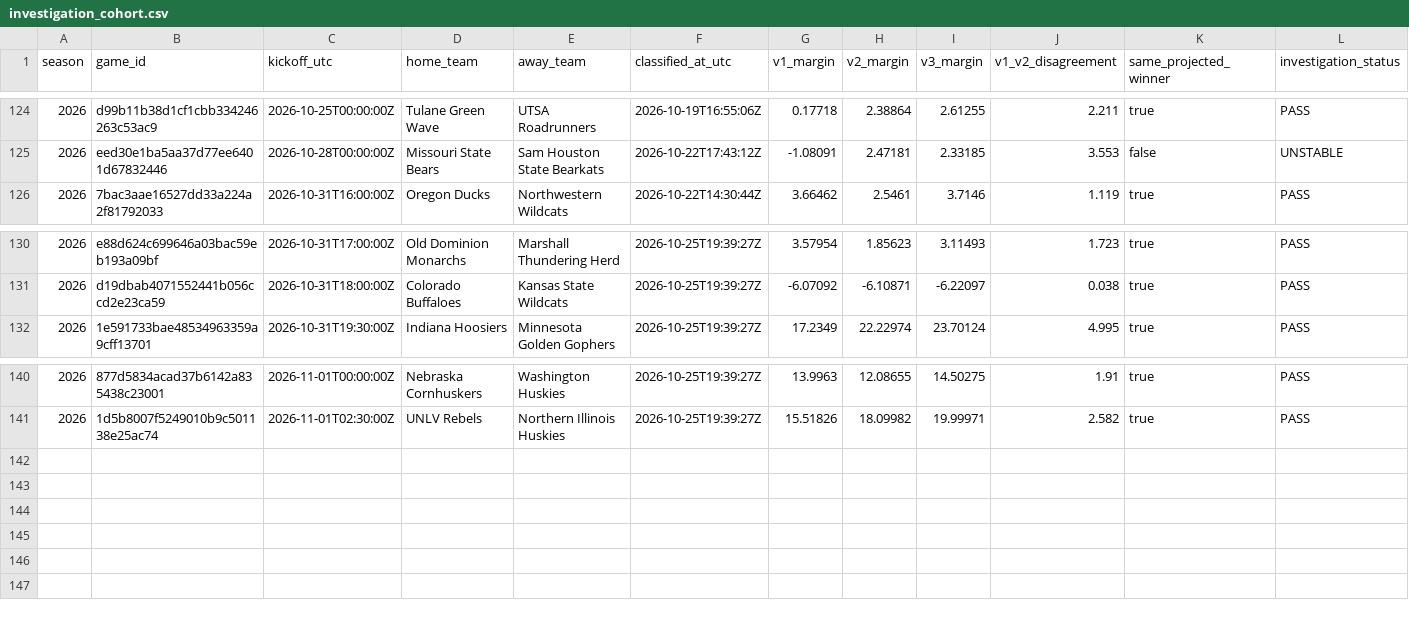
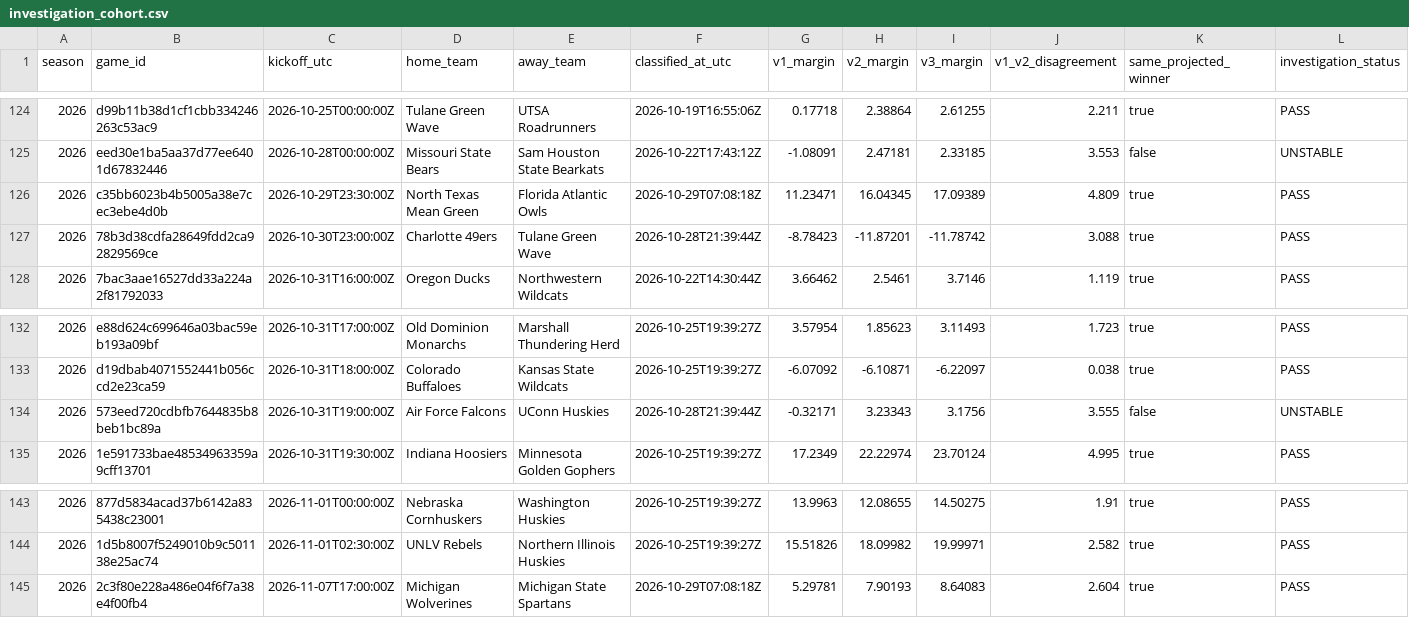
Before and after one commit to JarzCFB/codi-cfb-dashboard, a CSV file: prospective/investigation_cohort.csv, drawn as a sheet; only a part is shown, gaps mark what is left out; rows hold the shown columns only; the diff names each change by its address in the sheet, - before the commit and + after, or states it on an @@ line.

```diff
--- a/prospective/investigation_cohort.csv
+++ b/prospective/investigation_cohort.csv
+row 126: 2026 | c35bb6023b4b5005a38e7cec3ebe4d0b | 2026-10-29T23:30:00Z | North Texas Mean Green | Florida Atlantic Owls | 2026-10-29T07:08:18Z | 11.23471 | 16.04345 | 17.09389 | 4.809 | true | PASS
+row 127: 2026 | 78b3d38cdfa28649fdd2ca92829569ce | 2026-10-30T23:00:00Z | Charlotte 49ers | Tulane Green Wave | 2026-10-28T21:39:44Z | -8.78423 | -11.87201 | -11.78742 | 3.088 | true | PASS
+row 134: 2026 | 573eed720cdbfb7644835b8beb1bc89a | 2026-10-31T19:00:00Z | Air Force Falcons | UConn Huskies | 2026-10-28T21:39:44Z | -0.32171 | 3.23343 | 3.1756 | 3.555 | false | UNSTABLE
+row 145: 2026 | 2c3f80e228a486e04f6f7a38e4f00fb4 | 2026-11-07T17:00:00Z | Michigan Wolverines | Michigan State Spartans | 2026-10-29T07:08:18Z | 5.29781 | 7.90193 | 8.64083 | 2.604 | true | PASS
```
Also changed, not shown: 2 other files.
